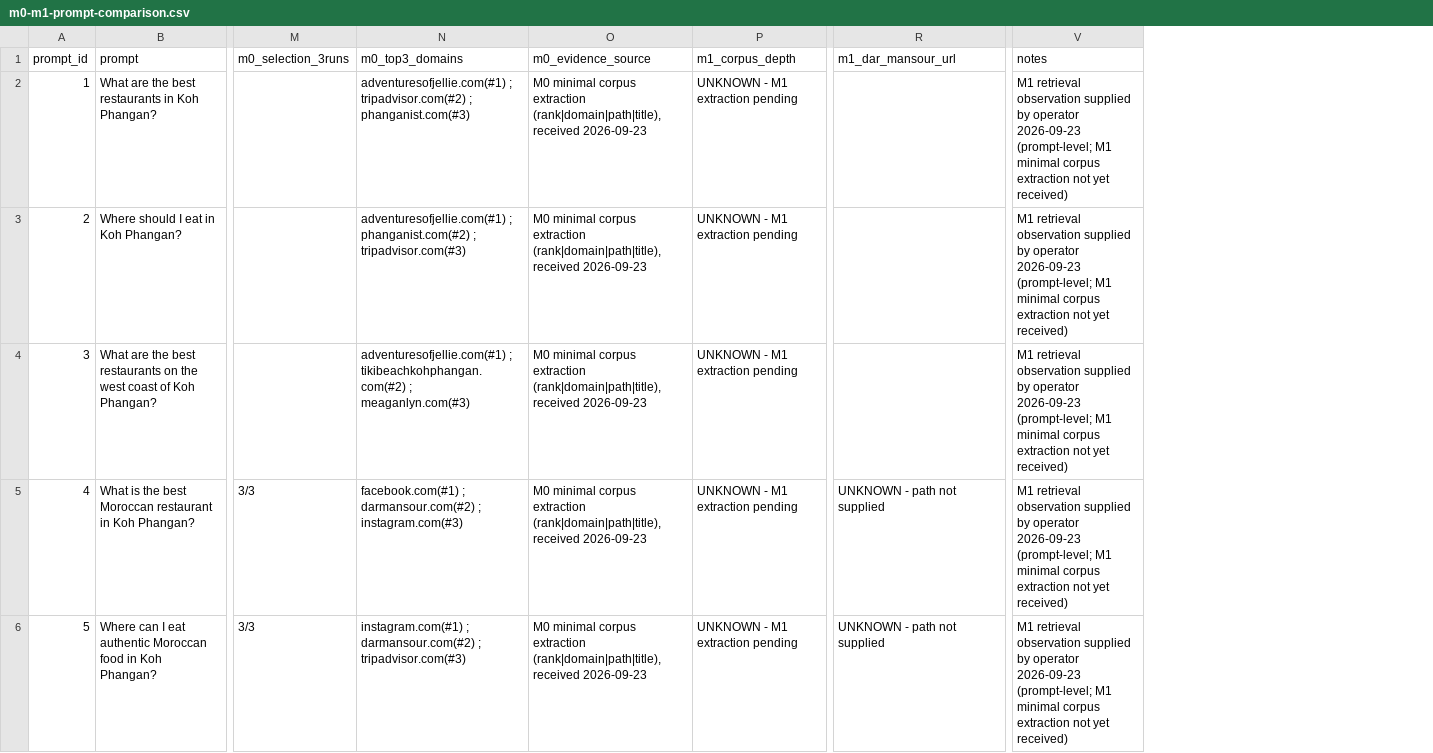
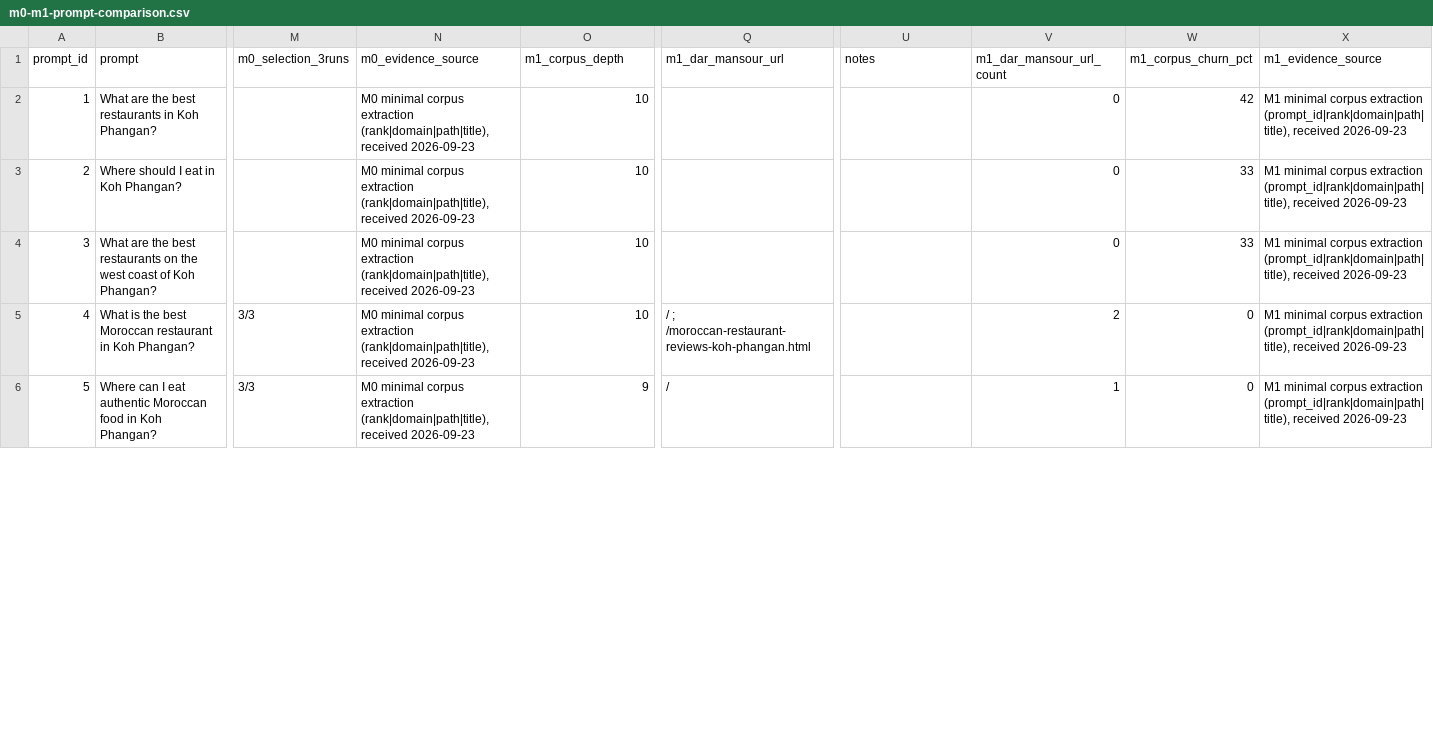
Before and after one commit to darmansourkpg-blip/dar-mansour-website, a CSV file: docs/geo/m1/m0-m1-prompt-comparison.csv, drawn as a sheet; only a part is shown, gaps mark what is left out; removed rows and columns are numbered as before the commit, all else as after; the diff covers the shown part only; the diff names each change by its address in the sheet, - before the commit and + after, or states it on an @@ line.

```diff
--- a/docs/geo/m1/m0-m1-prompt-comparison.csv
+++ b/docs/geo/m1/m0-m1-prompt-comparison.csv
-column N (m0_top3_domains), rows 2-6: adventuresofjellie.com(#1) ; tripadvisor.com(#2) ; phanganist.com(#3) | adventuresofjellie.com(#1) ; phanganist.com(#2) ; tripadvisor.com(#3) | adventuresofjellie.com(#1) ; tikibeachkohphangan.com(#2) ; meaganlyn.com(#3) | facebook.com(#1) ; darmansour.com(#2) ; instagram.com(#3) | instagram.com(#1) ; darmansour.com(#2) ; tripadvisor.com(#3)
+column V (m1_dar_mansour_url_count), rows 2-6: 0 | 0 | 0 | 2 | 1
+column W (m1_corpus_churn_pct), rows 2-6: 42 | 33 | 33 | 0 | 0
+column X (m1_evidence_source), rows 2-6: all M1 minimal corpus extraction (prompt_id|rank|domain|path|title), received 2026-09-23
-O2:O5 (m1_corpus_depth): UNKNOWN - M1 extraction pending
+O2:O5 (m1_corpus_depth): 10
-U2:U6 (notes): M1 retrieval observation supplied by operator 2026-09-23 (prompt-level; M1 minimal corpus extraction not yet received)
+U2:U6 (notes): (empty)
-Q5 (m1_dar_mansour_url): UNKNOWN - path not supplied
+Q5 (m1_dar_mansour_url): / ; /moroccan-restaurant-reviews-koh-phangan.html
-O6 (m1_corpus_depth): UNKNOWN - M1 extraction pending
+O6 (m1_corpus_depth): 9
-Q6 (m1_dar_mansour_url): UNKNOWN - path not supplied
+Q6 (m1_dar_mansour_url): /
```
Also changed, not shown: 34 edited cells elsewhere in this file, 2 other files.
